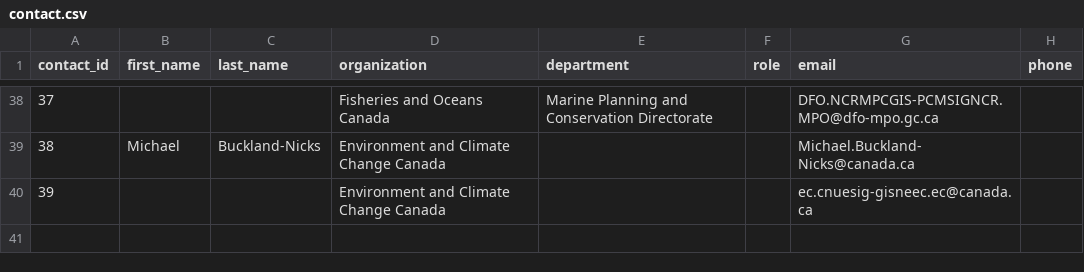
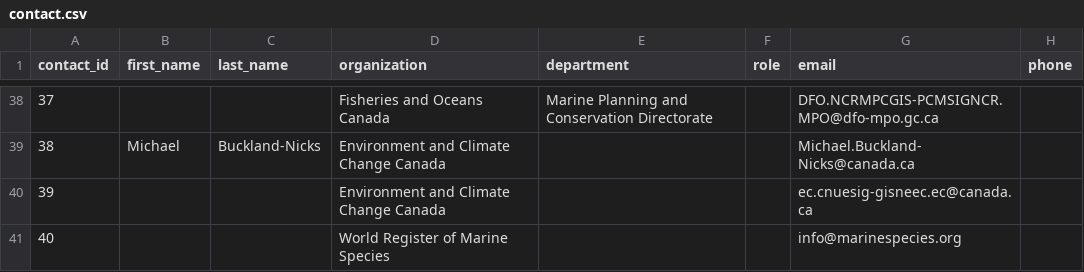
Before and after one commit to Ecosystem-Assessments/pipedat, a CSV file: inst/extdata/contact.csv, drawn as a sheet; only a part is shown, gaps mark what is left out; the diff names each change by its address in the sheet, - before the commit and + after, or states it on an @@ line.

```diff
--- a/inst/extdata/contact.csv
+++ b/inst/extdata/contact.csv
+row 41: 40 |  |  | World Register of Marine Species |  |  | info@marinespecies.org
```
Also changed, not shown: inst/extdata/pipeline.csv, inst/extdata/pipeline_citekey.csv, 7 other files.
